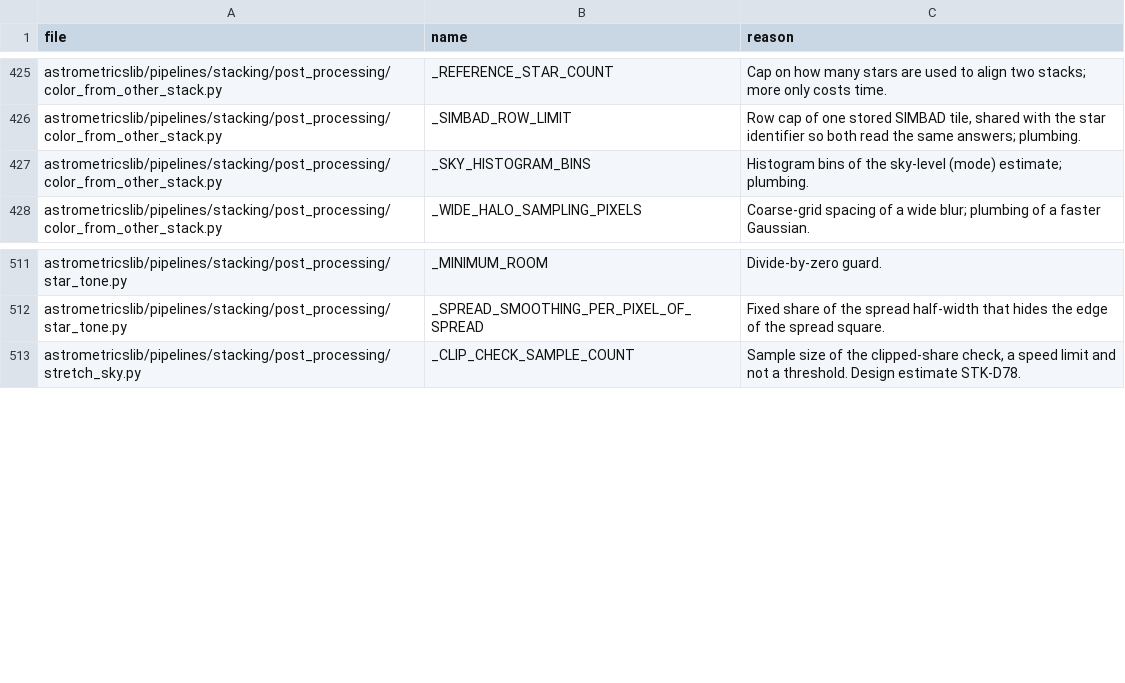
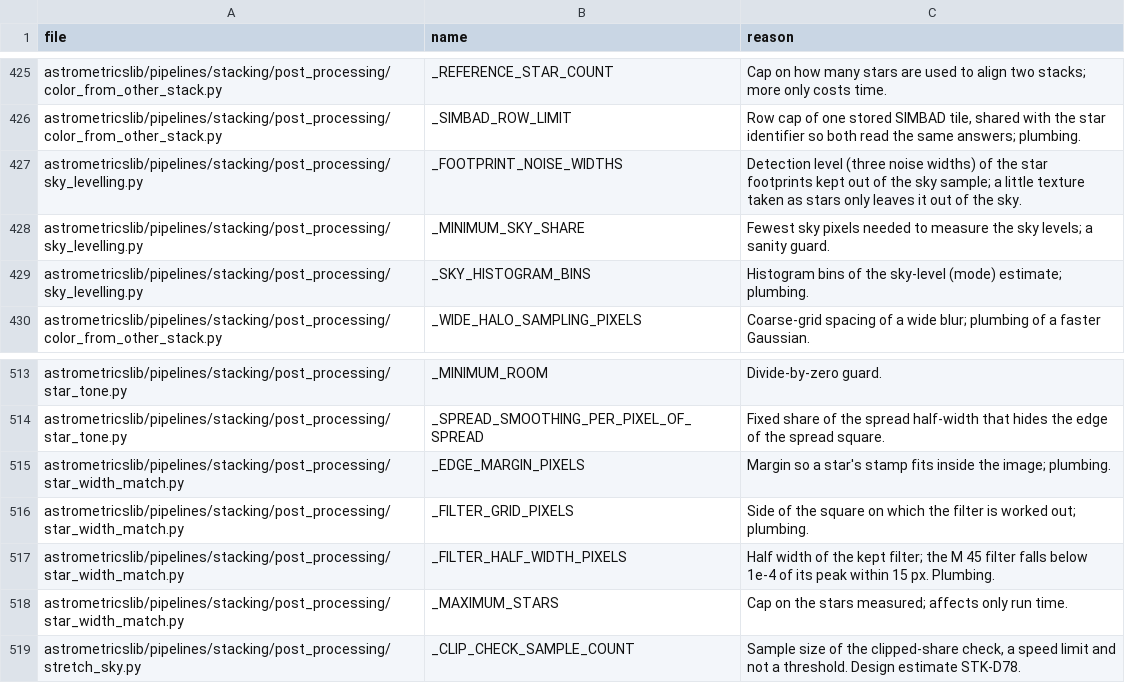
Before and after one commit to m1chae2/astrometrics, a CSV file: build/documentation/parameter_inventory/not_tuning.csv, drawn as a sheet; only a part is shown, gaps mark what is left out.

```diff
--- a/build/documentation/parameter_inventory/not_tuning.csv
+++ b/build/documentation/parameter_inventory/not_tuning.csv
@@ -426,3 +426,5 @@ astrometricslib/pipelines/stacking/post_processing/color_from_other_stack.py,_RE
 astrometricslib/pipelines/stacking/post_processing/color_from_other_stack.py,_SIMBAD_ROW_LIMIT,"Row cap of one stored SIMBAD tile, shared with the star identifier so both read the same answers; plumbing."
-astrometricslib/pipelines/stacking/post_processing/color_from_other_stack.py,_SKY_HISTOGRAM_BINS,Histogram bins of the sky-level (mode) estimate; plumbing.
+astrometricslib/pipelines/stacking/post_processing/sky_levelling.py,_FOOTPRINT_NOISE_WIDTHS,Detection level (three noise widths) of the star footprints kept out of the sky sample; a little texture taken as stars only leaves it out of the sky.
+astrometricslib/pipelines/stacking/post_processing/sky_levelling.py,_MINIMUM_SKY_SHARE,Fewest sky pixels needed to measure the sky levels; a sanity guard.
+astrometricslib/pipelines/stacking/post_processing/sky_levelling.py,_SKY_HISTOGRAM_BINS,Histogram bins of the sky-level (mode) estimate; plumbing.
 astrometricslib/pipelines/stacking/post_processing/color_from_other_stack.py,_WIDE_HALO_SAMPLING_PIXELS,Coarse-grid spacing of a wide blur; plumbing of a faster Gaussian.
@@ -512,2 +514,6 @@ astrometricslib/pipelines/stacking/post_processing/star_tone.py,_MINIMUM_ROOM,Di
 astrometricslib/pipelines/stacking/post_processing/star_tone.py,_SPREAD_SMOOTHING_PER_PIXEL_OF_SPREAD,Fixed share of the spread half-width that hides the edge of the spread square.
+astrometricslib/pipelines/stacking/post_processing/star_width_match.py,_EDGE_MARGIN_PIXELS,Margin so a star's stamp fits inside the image; plumbing.
+astrometricslib/pipelines/stacking/post_processing/star_width_match.py,_FILTER_GRID_PIXELS,Side of the square on which the filter is worked out; plumbing.
+astrometricslib/pipelines/stacking/post_processing/star_width_match.py,_FILTER_HALF_WIDTH_PIXELS,Half width of the kept filter; the M 45 filter falls below 1e-4 of its peak within 15 px. Plumbing.
+astrometricslib/pipelines/stacking/post_processing/star_width_match.py,_MAXIMUM_STARS,Cap on the stars measured; affects only run time.
 astrometricslib/pipelines/stacking/post_processing/stretch_sky.py,_CLIP_CHECK_SAMPLE_COUNT,"Sample size of the clipped-share check, a speed limit and not a threshold. Design estimate STK-D78."
```
Also changed, not shown: build/documentation/parameter_inventory/automatic_not_measured.csv, 16 other files.
